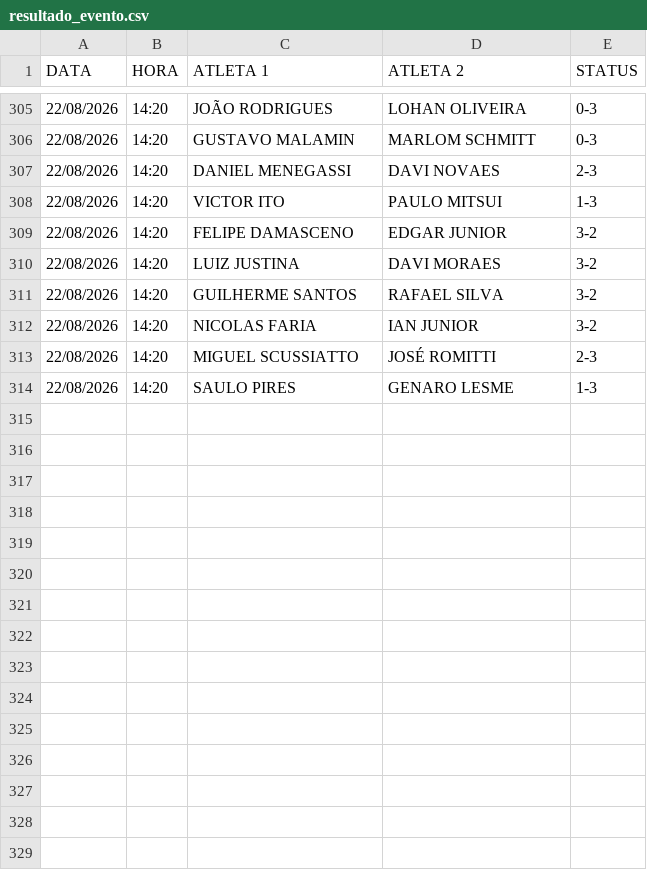
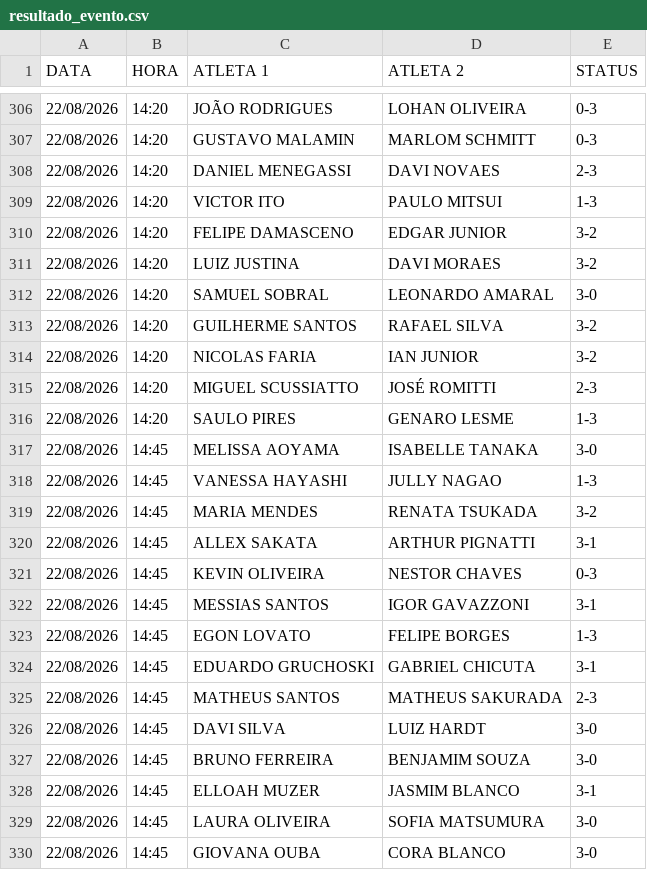
Before and after one commit to barratella/cbtmexport, a CSV file: resultado_evento.csv, drawn as a sheet; only a part is shown, gaps mark what is left out; the diff covers the shown part only; the diff names each change by its address in the sheet, - before the commit and + after, or states it on an @@ line.

```diff
--- a/resultado_evento.csv
+++ b/resultado_evento.csv
+row 312: 22/08/2026 | 14:20 | SAMUEL SOBRAL | LEONARDO AMARAL | 3-0
+row 317: 22/08/2026 | 14:45 | MELISSA AOYAMA | ISABELLE TANAKA | 3-0
+row 318: 22/08/2026 | 14:45 | VANESSA HAYASHI | JULLY NAGAO | 1-3
+row 319: 22/08/2026 | 14:45 | MARIA MENDES | RENATA TSUKADA | 3-2
+row 320: 22/08/2026 | 14:45 | ALLEX SAKATA | ARTHUR PIGNATTI | 3-1
+row 321: 22/08/2026 | 14:45 | KEVIN OLIVEIRA | NESTOR CHAVES | 0-3
+row 322: 22/08/2026 | 14:45 | MESSIAS SANTOS | IGOR GAVAZZONI | 3-1
+row 323: 22/08/2026 | 14:45 | EGON LOVATO | FELIPE BORGES | 1-3
+row 324: 22/08/2026 | 14:45 | EDUARDO GRUCHOSKI | GABRIEL CHICUTA | 3-1
+row 325: 22/08/2026 | 14:45 | MATHEUS SANTOS | MATHEUS SAKURADA | 2-3
+row 326: 22/08/2026 | 14:45 | DAVI SILVA | LUIZ HARDT | 3-0
+row 327: 22/08/2026 | 14:45 | BRUNO FERREIRA | BENJAMIM SOUZA | 3-0
+row 328: 22/08/2026 | 14:45 | ELLOAH MUZER | JASMIM BLANCO | 3-1
+row 329: 22/08/2026 | 14:45 | LAURA OLIVEIRA | SOFIA MATSUMURA | 3-0
+row 330: 22/08/2026 | 14:45 | GIOVANA OUBA | CORA BLANCO | 3-0
```
Also changed, not shown: 11 added rows elsewhere in this file, categorias.csv, mesas.csv, 7 other files.
